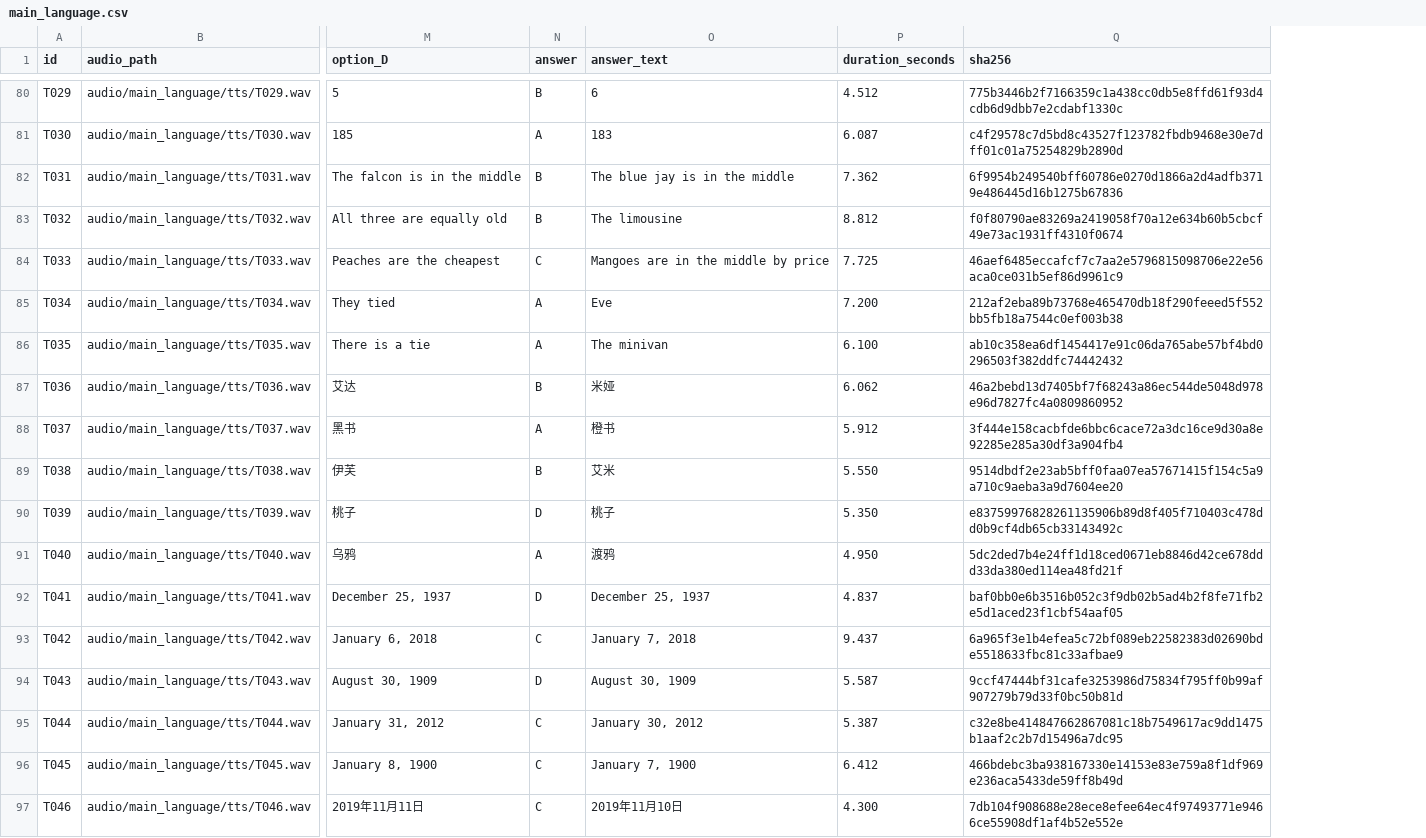
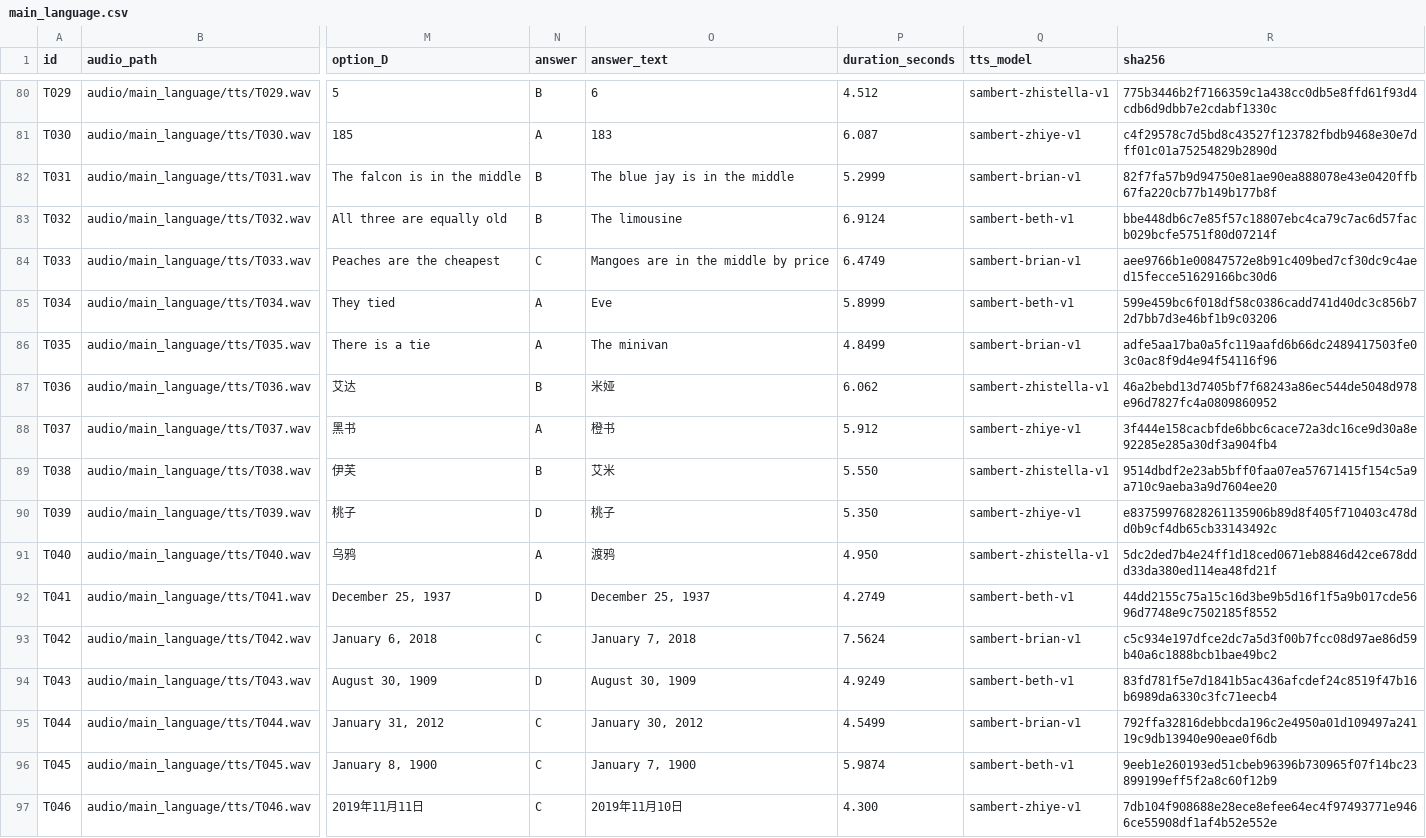
Before and after one commit to Vsky-morigen/audio-gender-benchmark, a CSV file: data/main_language.csv, drawn as a sheet; only a part is shown, gaps mark what is left out; addresses are those after the commit; the diff covers the shown part only; the diff names each change by its address in the sheet, - before the commit and + after, or states it on an @@ line.

Commit message:
Use English Sambert voices for main-language TTS

```diff
--- a/data/main_language.csv
+++ b/data/main_language.csv
+column Q (tts_model), rows 80-97: sambert-zhistella-v1 | sambert-zhiye-v1 | sambert-brian-v1 | sambert-beth-v1 | sambert-brian-v1 | sambert-beth-v1 | sambert-brian-v1 | sambert-zhistella-v1 | sambert-zhiye-v1 | sambert-zhistella-v1 | sambert-zhiye-v1 | sambert-zhistella-v1 | sambert-beth-v1 | sambert-brian-v1 | sambert-beth-v1 | sambert-brian-v1 | sambert-beth-v1 | sambert-zhiye-v1
-P82 (duration_seconds): 7.362
+P82 (duration_seconds): 5.2999
-R82 (sha256): 6f9954b249540bff60786e0270d1866a2d4adfb3719e486445d16b1275b67836
+R82 (sha256): 82f7fa57b9d94750e81ae90ea888078e43e0420ffb67fa220cb77b149b177b8f
-P83 (duration_seconds): 8.812
+P83 (duration_seconds): 6.9124
-R83 (sha256): f0f80790ae83269a2419058f70a12e634b60b5cbcf49e73ac1931ff4310f0674
+R83 (sha256): bbe448db6c7e85f57c18807ebc4ca79c7ac6d57facb029bcfe5751f80d07214f
-P84 (duration_seconds): 7.725
+P84 (duration_seconds): 6.4749
-R84 (sha256): 46aef6485eccafcf7c7aa2e5796815098706e22e56aca0ce031b5ef86d9961c9
+R84 (sha256): aee9766b1e00847572e8b91c409bed7cf30dc9c4aed15fecce51629166bc30d6
-P85 (duration_seconds): 7.200
+P85 (duration_seconds): 5.8999
-R85 (sha256): 212af2eba89b73768e465470db18f290feeed5f552bb5fb18a7544c0ef003b38
+R85 (sha256): 599e459bc6f018df58c0386cadd741d40dc3c856b72d7bb7d3e46bf1b9c03206
-P86 (duration_seconds): 6.100
+P86 (duration_seconds): 4.8499
-R86 (sha256): ab10c358ea6df1454417e91c06da765abe57bf4bd0296503f382ddfc74442432
+R86 (sha256): adfe5aa17ba0a5fc119aafd6b66dc2489417503fe03c0ac8f9d4e94f54116f96
-P92 (duration_seconds): 4.837
+P92 (duration_seconds): 4.2749
-R92 (sha256): baf0bb0e6b3516b052c3f9db02b5ad4b2f8fe71fb2e5d1aced23f1cbf54aaf05
+R92 (sha256): 44dd2155c75a15c16d3be9b5d16f1f5a9b017cde5696d7748e9c7502185f8552
-P93 (duration_seconds): 9.437
+P93 (duration_seconds): 7.5624
-R93 (sha256): 6a965f3e1b4efea5c72bf089eb22582383d02690bde5518633fbc81c33afbae9
+R93 (sha256): c5c934e197dfce2dc7a5d3f00b7fcc08d97ae86d59b40a6c1888bcb1bae49bc2
-P94 (duration_seconds): 5.587
+P94 (duration_seconds): 4.9249
-R94 (sha256): 9ccf47444bf31cafe3253986d75834f795ff0b99af907279b79d33f0bc50b81d
+R94 (sha256): 83fd781f5e7d1841b5ac436afcdef24c8519f47b16b6989da6330c3fc71eecb4
-P95 (duration_seconds): 5.387
+P95 (duration_seconds): 4.5499
-R95 (sha256): c32e8be414847662867081c18b7549617ac9dd1475b1aaf2c2b7d15496a7dc95
+R95 (sha256): 792ffa32816debbcda196c2e4950a01d109497a24119c9db13940e90eae0f6db
-P96 (duration_seconds): 6.412
+P96 (duration_seconds): 5.9874
-R96 (sha256): 466bdebc3ba938167330e14153e83e759a8f1df969e236aca5433de59ff8b49d
+R96 (sha256): 9eeb1e260193ed51cbeb96396b730965f07f14bc23899199eff5f2a8c60f12b9
```
Also changed, not shown: 30 edited cells elsewhere in this file, 3 other files.
